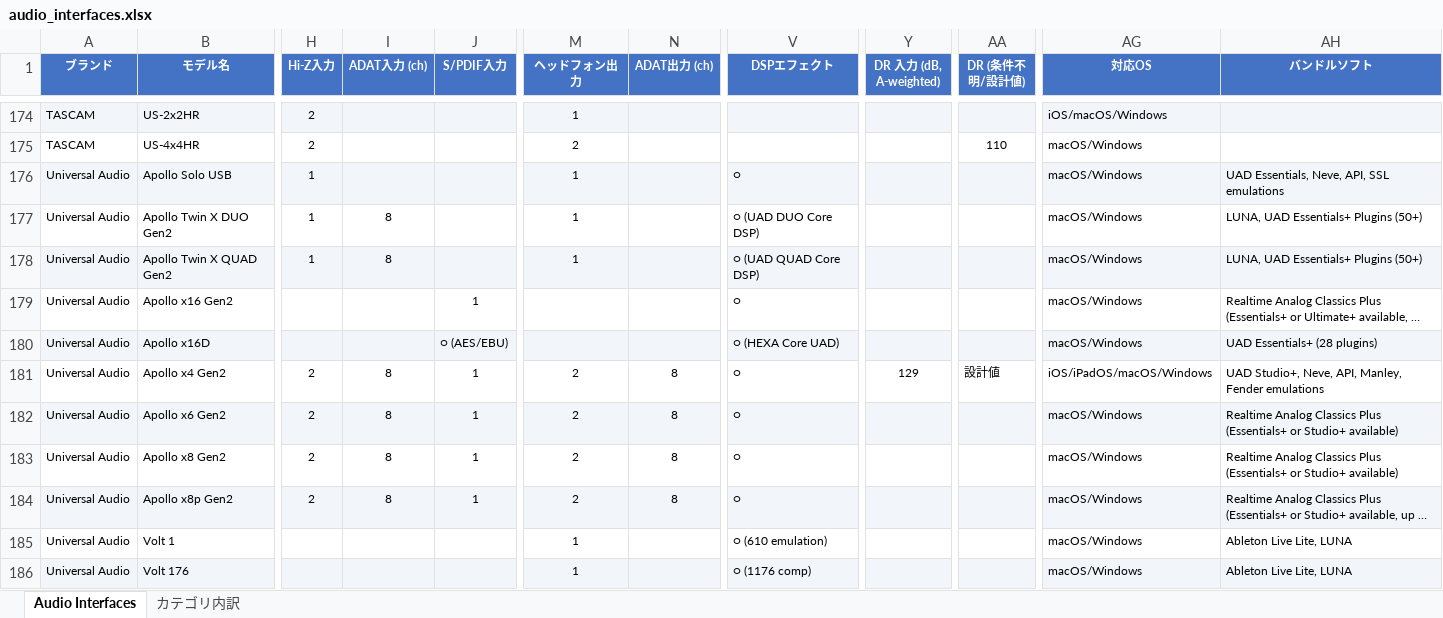
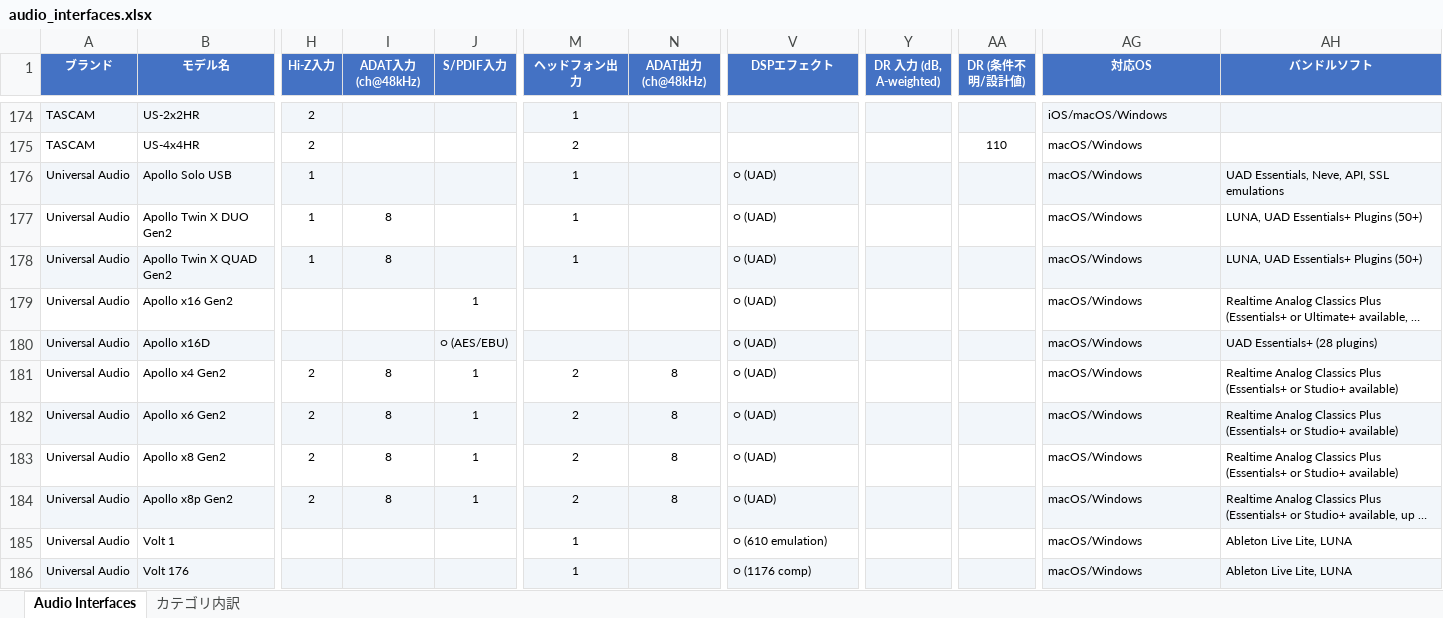
Before and after one commit to semnil/audio-interface-compare-site, an Excel workbook: data/audio_interfaces.xlsx, sheet Audio Interfaces, drawn as a sheet; only a part is shown, gaps mark what is left out; long unchanged cells end in …; values as stored, in another font and other column widths than the file's, no borders; the diff names each change by its address in the sheet, - before the commit and + after, or states it on an @@ line.

```diff
--- a/data/audio_interfaces.xlsx (sheet Audio Interfaces)
+++ b/data/audio_interfaces.xlsx (sheet Audio Interfaces)
-I1: ADAT入力 (ch)
+I1: ADAT入力 (ch@48kHz)
-N1: ADAT出力 (ch)
+N1: ADAT出力 (ch@48kHz)
-V176 (DSPエフェクト): ○
+V176 (DSPエフェクト): ○ (UAD)
-V177 (DSPエフェクト): ○ (UAD DUO Core DSP)
+V177 (DSPエフェクト): ○ (UAD)
-V178 (DSPエフェクト): ○ (UAD QUAD Core DSP)
+V178 (DSPエフェクト): ○ (UAD)
-V179 (DSPエフェクト): ○
+V179 (DSPエフェクト): ○ (UAD)
-V180 (DSPエフェクト): ○ (HEXA Core UAD)
+V180 (DSPエフェクト): ○ (UAD)
-V181:V184 (DSPエフェクト): ○
+V181:V184 (DSPエフェクト): ○ (UAD)
-Y181 (DR 入力 (dB, A-weighted)): 129
+Y181 (DR 入力 (dB, A-weighted)): (empty)
-AA181 (DR (条件不明/設計値)): 設計値
+AA181 (DR (条件不明/設計値)): (empty)
-AG181 (対応OS): iOS/iPadOS/macOS/Windows
+AG181 (対応OS): macOS/Windows
-AH181 (バンドルソフト): UAD Studio+, Neve, API, Manley, Fender emulations
+AH181 (バンドルソフト): Realtime Analog Classics Plus (Essentials+ or Studio+ available)
```
